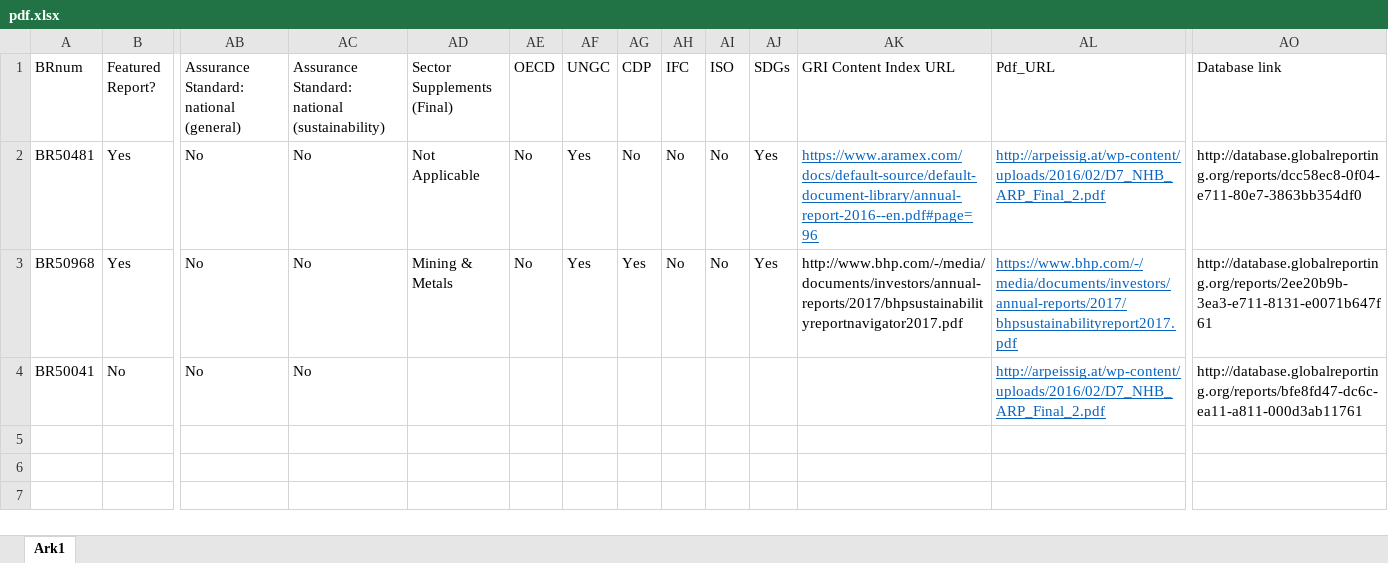
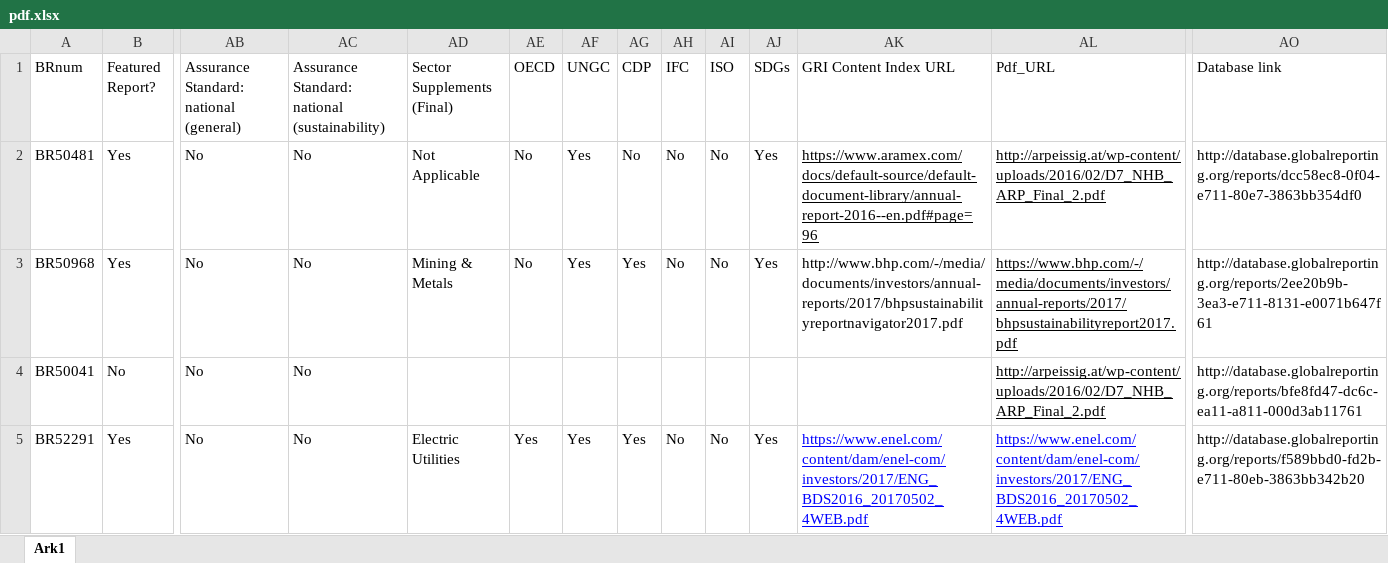
Before and after one commit to MJR-Git/spac_uge4_SD, an Excel workbook: CshScript.Tests/Resourses/pdf.xlsx, sheet Ark1, drawn as a sheet; only a part is shown, gaps mark what is left out; values as stored, in another font and other column widths than the file's, no borders; rows hold the shown columns only; the diff names each change by its address in the sheet, - before the commit and + after, or states it on an @@ line.

```diff
--- a/CshScript.Tests/Resourses/pdf.xlsx (sheet Ark1)
+++ b/CshScript.Tests/Resourses/pdf.xlsx (sheet Ark1)
-AK2:AL2 text colour: #0563C1
+AK2:AL2 text colour: black
-AL3:AL4 text colour: #0563C1
+AL3:AL4 text colour: black
+row 5: BR52291 | Yes | No | No | Electric Utilities | Yes | Yes | Yes | No | No | Yes | https://www.enel.com/content/dam/enel-com/investors/2017/ENG_BDS2016_20170502_4WEB.pdf | https://www.enel.com/content/dam/enel-com/investors/2017/ENG_BDS2016_20170502_4WEB.pdf | http://database.globalreporting.org/reports/f589bbd0-fd2b-e711-80eb-3863bb342b20
```
Also changed, not shown: 3 other files.
